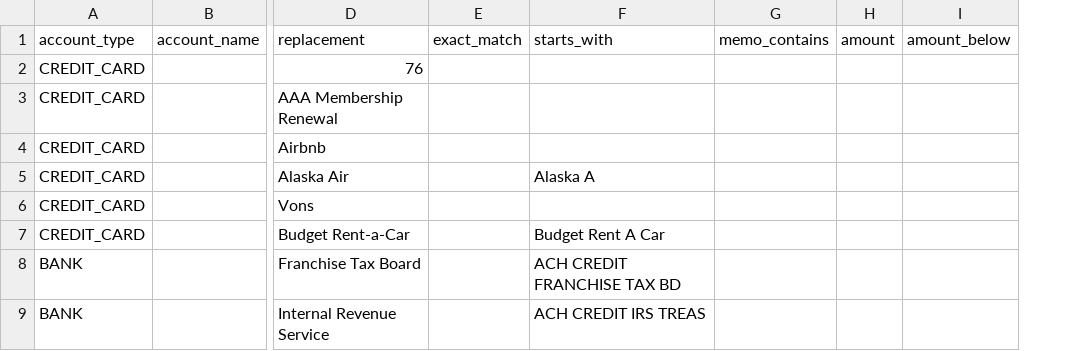
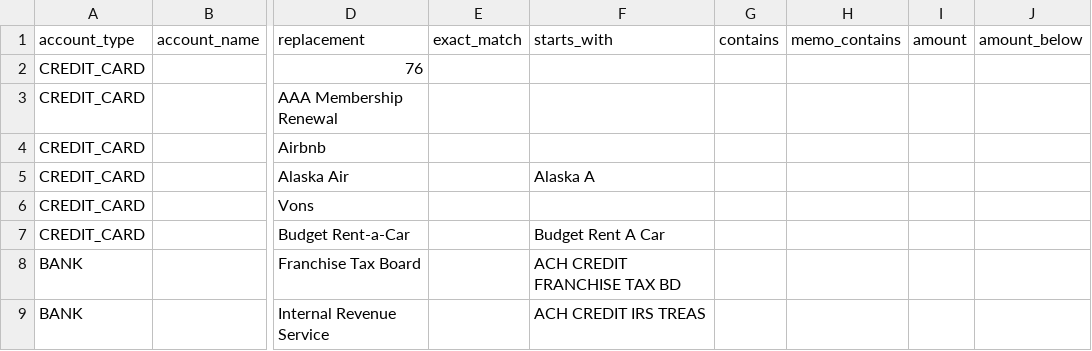
Before and after one commit to scottkmaxwell/MoneyDance-FixDownloadedTransactions, a CSV file: MoneyDance.csv, drawn as a sheet; only a part is shown, gaps mark what is left out; the diff names each change by its address in the sheet, - before the commit and + after, or states it on an @@ line.

Commit message:
Add support for "contains" and make most fields optional

```diff
--- a/MoneyDance.csv
+++ b/MoneyDance.csv
+column G (contains), empty
```
Also changed, not shown: 2 other files.
